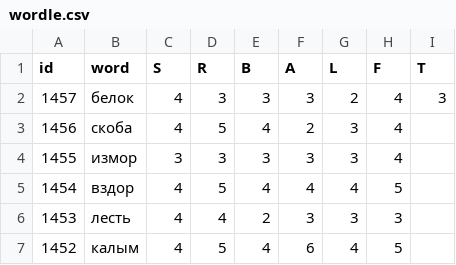
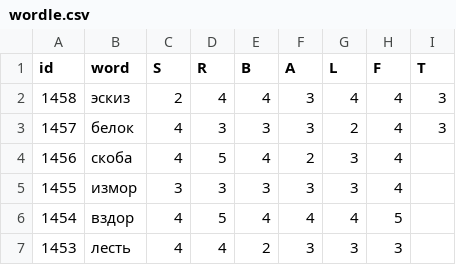
Before and after one commit to 1209090/wordle, a CSV file: wordle.csv, drawn as a sheet; only a part is shown; the shorter side is filled out with more unchanged rows.

Commit message:
1458 эскиз

```diff
--- a/wordle.csv
+++ b/wordle.csv
@@ -1,2 +1,3 @@
 id,word,S,R,B,A,L,F,T
+1458,эскиз,2,4,4,3,4,4,3
 1457,белок,4,3,3,3,2,4,3
```
Also changed, not shown: stats.csv.
